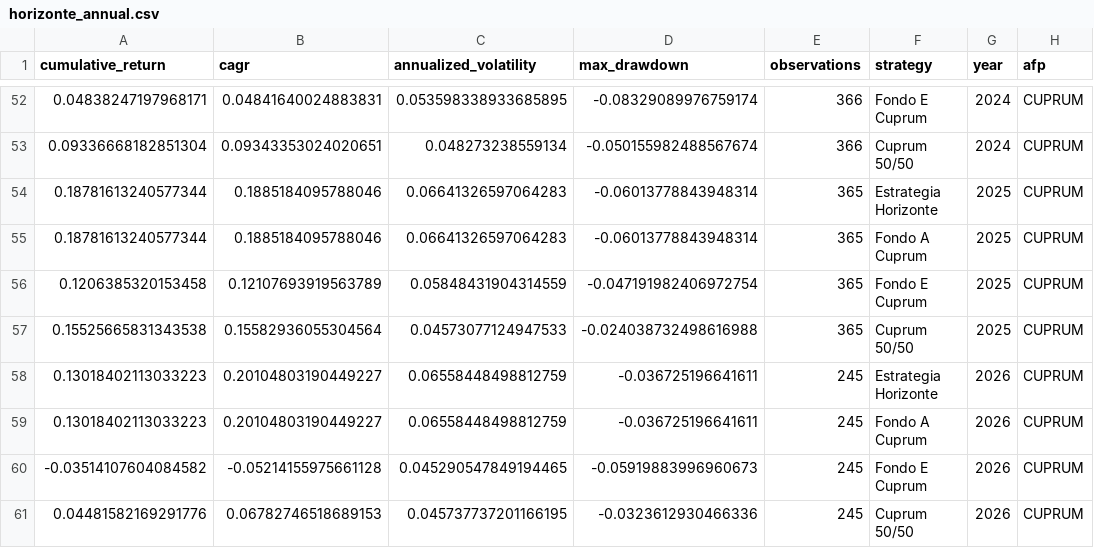
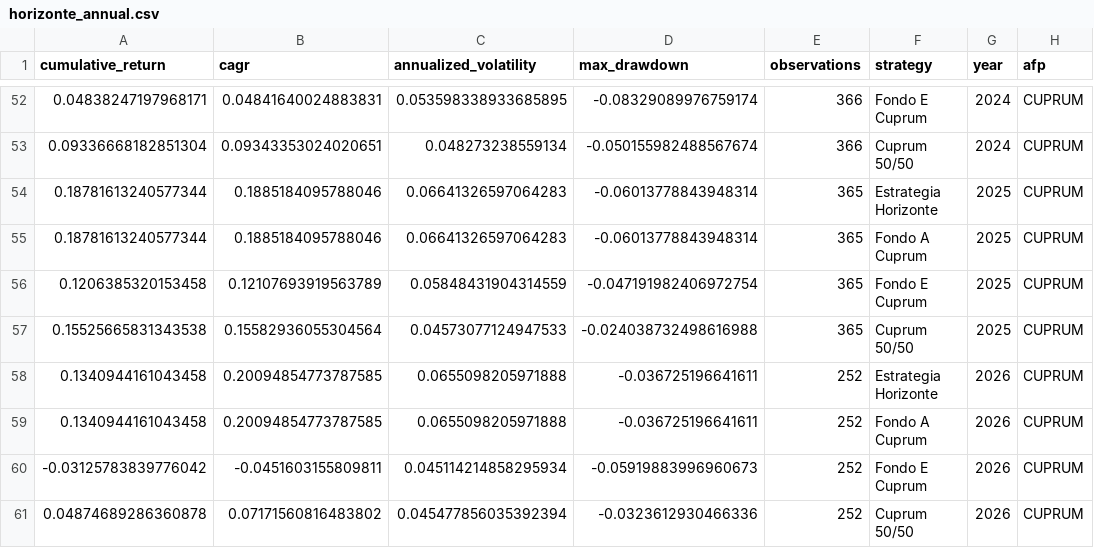
Before and after one commit to rodrigoaguirrediaz6644/alphadata-beta, a CSV file: data/horizonte_annual.csv, drawn as a sheet; only a part is shown, gaps mark what is left out.

```diff
--- a/data/horizonte_annual.csv
+++ b/data/horizonte_annual.csv
@@ -57,5 +57,5 @@ cumulative_return,cagr,annualized_volatility,max_drawdown,observations,strategy,
 0.15525665831343538,0.15582936055304564,0.04573077124947533,-0.024038732498616988,365,Cuprum 50/50,2025,CUPRUM
-0.13018402113033223,0.20104803190449227,0.06558448498812759,-0.036725196641611,245,Estrategia Horizonte,2026,CUPRUM
-0.13018402113033223,0.20104803190449227,0.06558448498812759,-0.036725196641611,245,Fondo A Cuprum,2026,CUPRUM
--0.03514107604084582,-0.05214155975661128,0.045290547849194465,-0.05919883996960673,245,Fondo E Cuprum,2026,CUPRUM
-0.04481582169291776,0.06782746518689153,0.045737737201166195,-0.0323612930466336,245,Cuprum 50/50,2026,CUPRUM
+0.1340944161043458,0.20094854773787585,0.0655098205971888,-0.036725196641611,252,Estrategia Horizonte,2026,CUPRUM
+0.1340944161043458,0.20094854773787585,0.0655098205971888,-0.036725196641611,252,Fondo A Cuprum,2026,CUPRUM
+-0.03125783839776042,-0.0451603155809811,0.045114214858295934,-0.05919883996960673,252,Fondo E Cuprum,2026,CUPRUM
+0.04874689286360878,0.07171560816483802,0.045477856035392394,-0.0323612930466336,252,Cuprum 50/50,2026,CUPRUM
```
Also changed, not shown: data/horizonte_external.csv, data/horizonte_quotes.csv, 15 other files.
